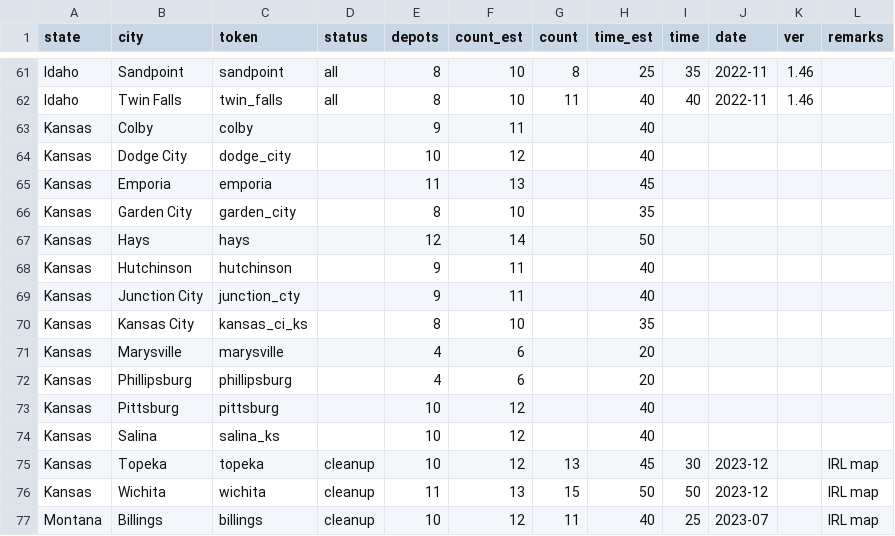
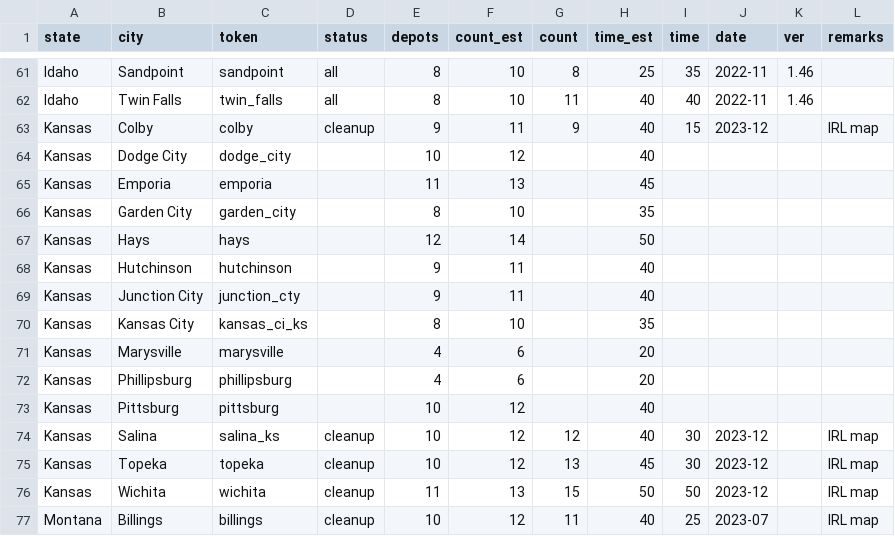
Before and after one commit to nautofon/cfd, a CSV file: stats C:FD.csv, drawn as a sheet; only a part is shown, gaps mark what is left out.

```diff
--- a/stats C:FD.csv
+++ b/stats C:FD.csv
@@ -62,3 +62,3 @@ Idaho,Sandpoint,sandpoint,all,8,10,8,25,35,2022-11,1.46,
 Idaho,Twin Falls,twin_falls,all,8,10,11,40,40,2022-11,1.46,
-Kansas,Colby,colby,,9,11,,40,,,,
+Kansas,Colby,colby,cleanup,9,11,9,40,15,2023-12,,IRL map
 Kansas,Dodge City,dodge_city,,10,12,,40,,,,
@@ -73,3 +73,3 @@ Kansas,Phillipsburg,phillipsburg,,4,6,,20,,,,
 Kansas,Pittsburg,pittsburg,,10,12,,40,,,,
-Kansas,Salina,salina_ks,,10,12,,40,,,,
+Kansas,Salina,salina_ks,cleanup,10,12,12,40,30,2023-12,,IRL map
 Kansas,Topeka,topeka,cleanup,10,12,13,45,30,2023-12,,IRL map
```
Also changed, not shown: 4 other files.
